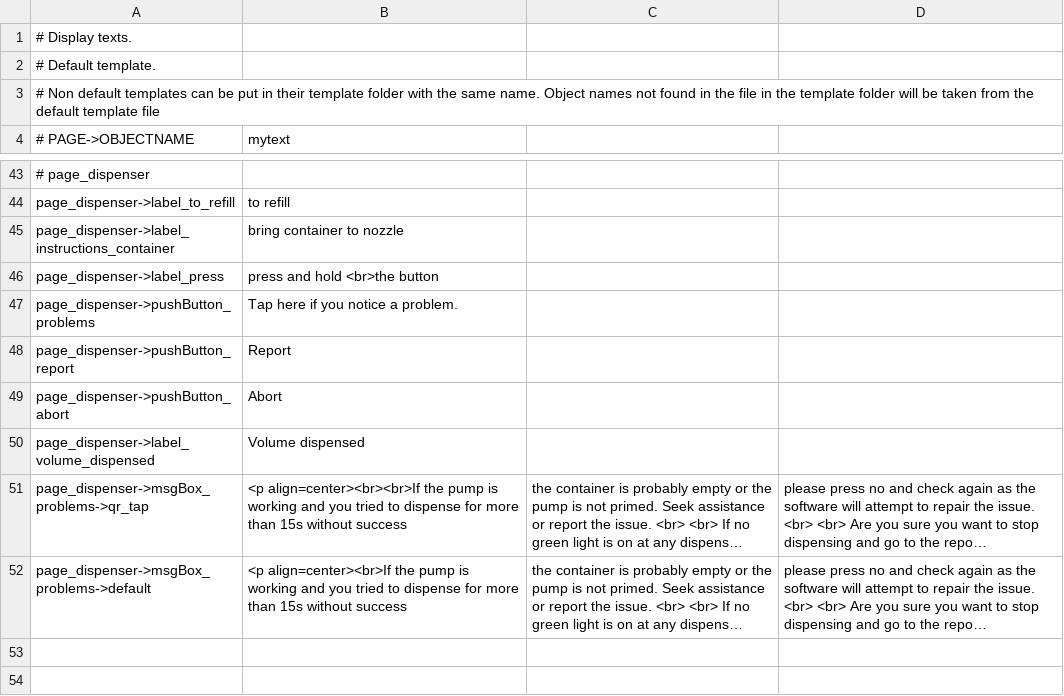
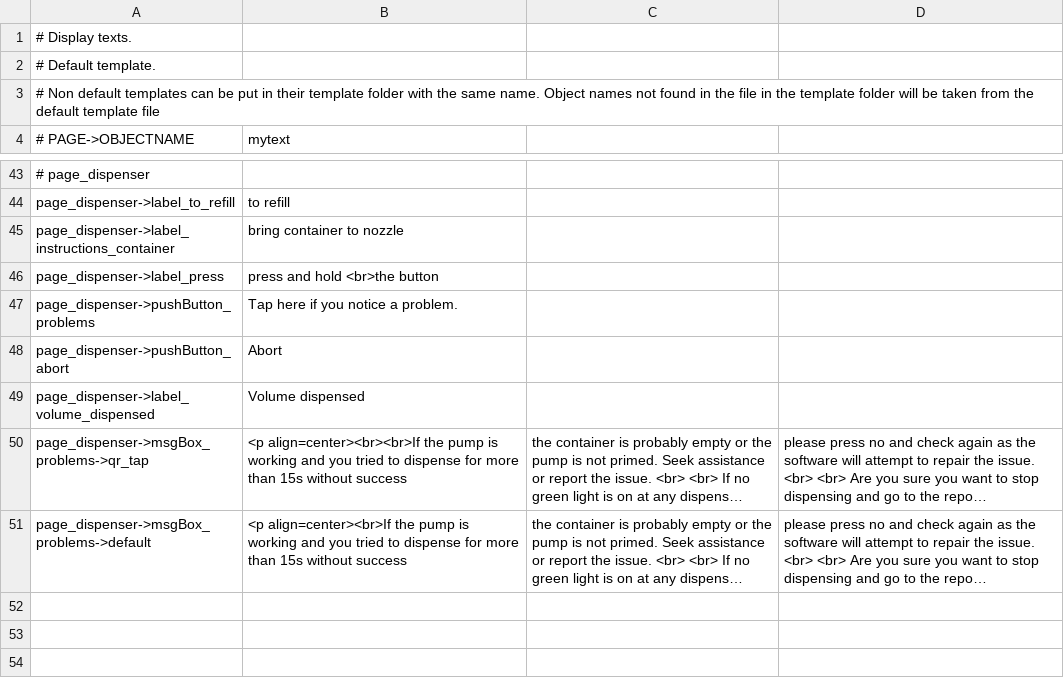
Before and after one commit to opensoapstand/station_computer, a CSV file: ui/references/templates/default/ui_texts.csv, drawn as a sheet; only a part is shown, gaps mark what is left out; the shorter side is filled out with more unchanged rows; long unchanged cells end in ….

Commit message:
Message box dispenser layout

```diff
--- a/ui/references/templates/default/ui_texts.csv
+++ b/ui/references/templates/default/ui_texts.csv
@@ -47,3 +47,2 @@ page_dispenser->label_press,press and hold <br>the button
 page_dispenser->pushButton_problems,Tap here if you notice a problem.
-page_dispenser->pushButton_report,Report
 page_dispenser->pushButton_abort,Abort
```
Also changed, not shown: 7 other files.
